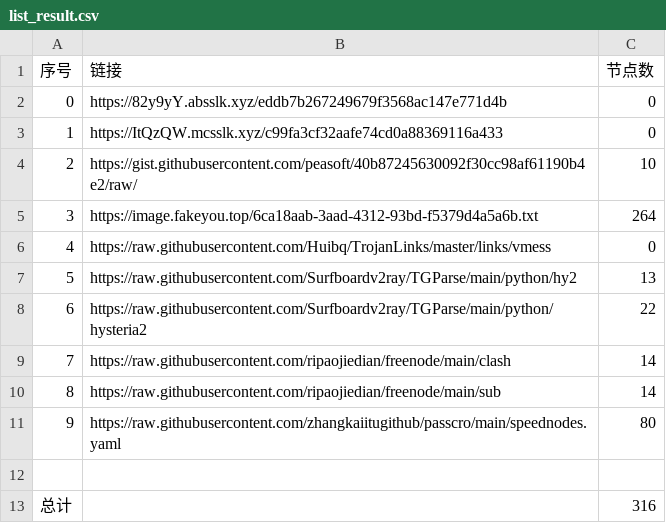
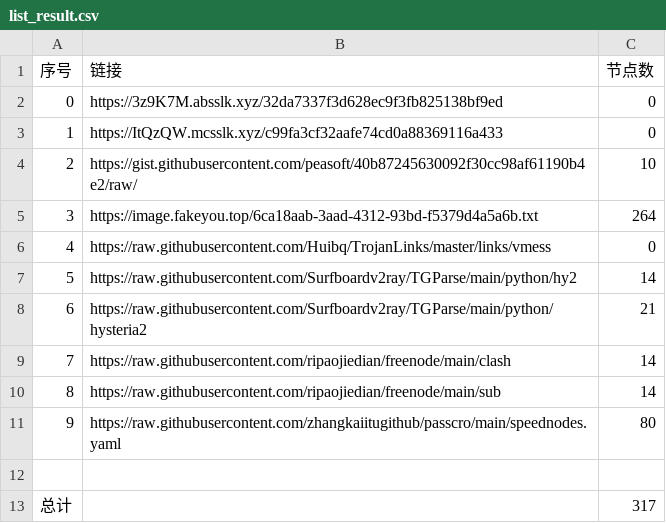
Before and after one commit to sdxinm/NoMoreWalls, a CSV file: list_result.csv, drawn as a sheet.

```diff
--- a/list_result.csv
+++ b/list_result.csv
@@ -1,3 +1,3 @@
 序号,链接,节点数
-0,https://82y9yY.absslk.xyz/eddb7b267249679f3568ac147e771d4b,0
+0,https://3z9K7M.absslk.xyz/32da7337f3d628ec9f3fb825138bf9ed,0
 1,https://ItQzQW.mcsslk.xyz/c99fa3cf32aafe74cd0a88369116a433,0
@@ -6,4 +6,4 @@
 4,https://raw.githubusercontent.com/Huibq/TrojanLinks/master/links/vmess,0
-5,https://raw.githubusercontent.com/Surfboardv2ray/TGParse/main/python/hy2,13
-6,https://raw.githubusercontent.com/Surfboardv2ray/TGParse/main/python/hysteria2,22
+5,https://raw.githubusercontent.com/Surfboardv2ray/TGParse/main/python/hy2,14
+6,https://raw.githubusercontent.com/Surfboardv2ray/TGParse/main/python/hysteria2,21
 7,https://raw.githubusercontent.com/ripaojiedian/freenode/main/clash,14
@@ -12,2 +12,2 @@
 
-总计,,316
+总计,,317
```
Also changed, not shown: 7 other files.
